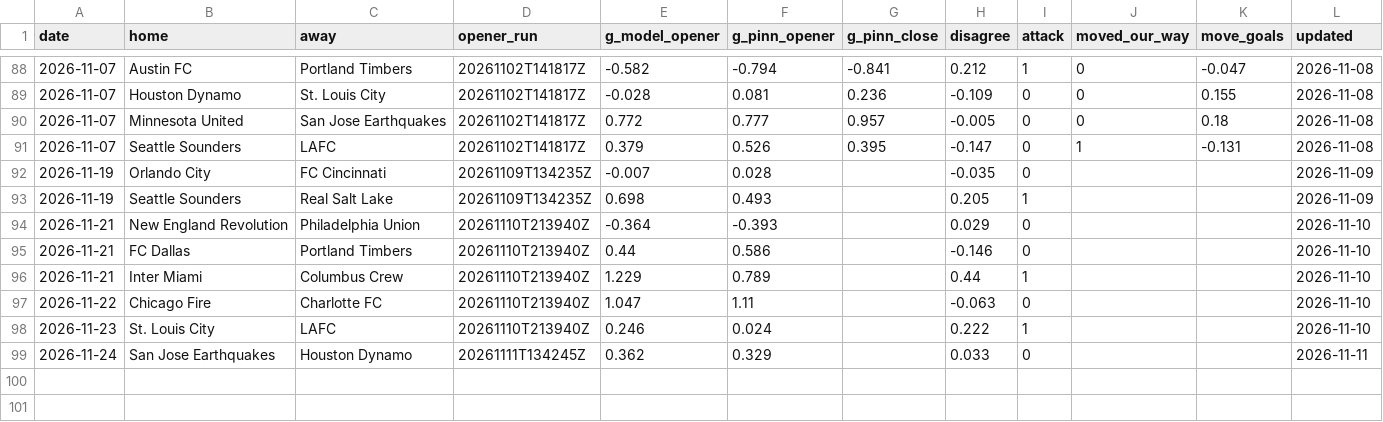
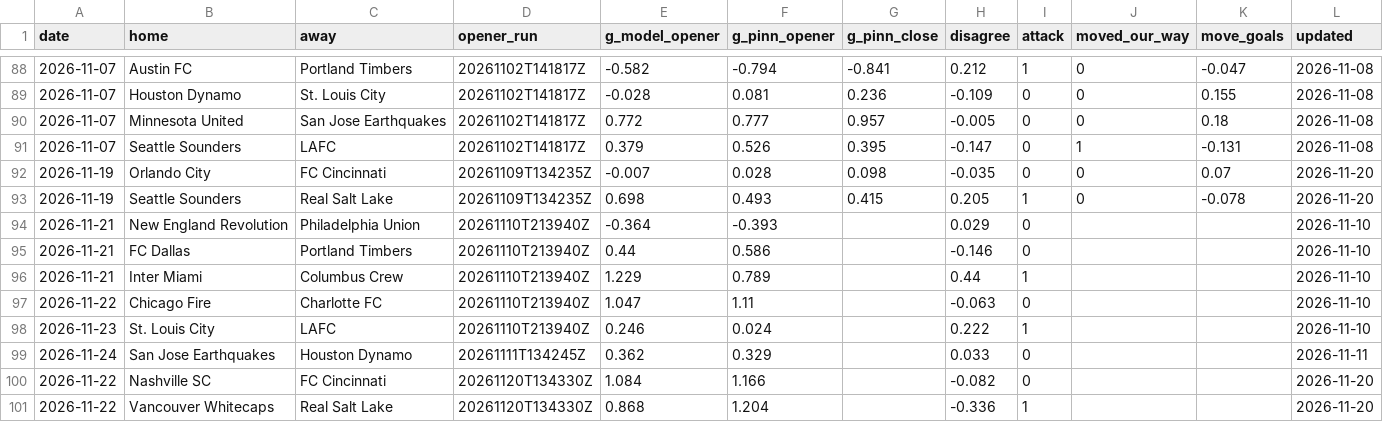
Before and after one commit to TheBallr/MLS-FUTURES, a CSV file: data/market/clv_log.csv, drawn as a sheet; only a part is shown, gaps mark what is left out.

```diff
--- a/data/market/clv_log.csv
+++ b/data/market/clv_log.csv
@@ -91,4 +91,4 @@ date,home,away,opener_run,g_model_opener,g_pinn_opener,g_pinn_close,disagree,att
 2026-11-07,Seattle Sounders,LAFC,20261102T141817Z,0.379,0.526,0.395,-0.147,0,1,-0.131,2026-11-08
-2026-11-19,Orlando City,FC Cincinnati,20261109T134235Z,-0.007,0.028,,-0.035,0,,,2026-11-09
-2026-11-19,Seattle Sounders,Real Salt Lake,20261109T134235Z,0.698,0.493,,0.205,1,,,2026-11-09
+2026-11-19,Orlando City,FC Cincinnati,20261109T134235Z,-0.007,0.028,0.098,-0.035,0,0,0.07,2026-11-20
+2026-11-19,Seattle Sounders,Real Salt Lake,20261109T134235Z,0.698,0.493,0.415,0.205,1,0,-0.078,2026-11-20
 2026-11-21,New England Revolution,Philadelphia Union,20261110T213940Z,-0.364,-0.393,,0.029,0,,,2026-11-10
@@ -99 +99,3 @@ date,home,away,opener_run,g_model_opener,g_pinn_opener,g_pinn_close,disagree,att
 2026-11-24,San Jose Earthquakes,Houston Dynamo,20261111T134245Z,0.362,0.329,,0.033,0,,,2026-11-11
+2026-11-22,Nashville SC,FC Cincinnati,20261120T134330Z,1.084,1.166,,-0.082,0,,,2026-11-20
+2026-11-22,Vancouver Whitecaps,Real Salt Lake,20261120T134330Z,0.868,1.204,,-0.336,1,,,2026-11-20
```
Also changed, not shown: data/market/current_round_odds.csv, data/public/opta/snapshots.csv, 33 other files.
